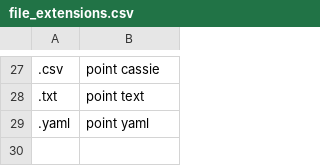
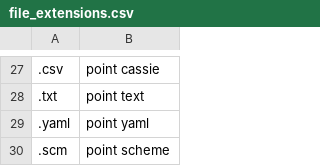
Before and after one commit to pokey/pokey_talon, a CSV file: settings/file_extensions.csv, drawn as a sheet; only a part is shown, gaps mark what is left out; the diff names each change by its address in the sheet, - before the commit and + after, or states it on an @@ line.

Commit message:
add .scm

```diff
--- a/settings/file_extensions.csv
+++ b/settings/file_extensions.csv
+row 30: .scm | point scheme
```
